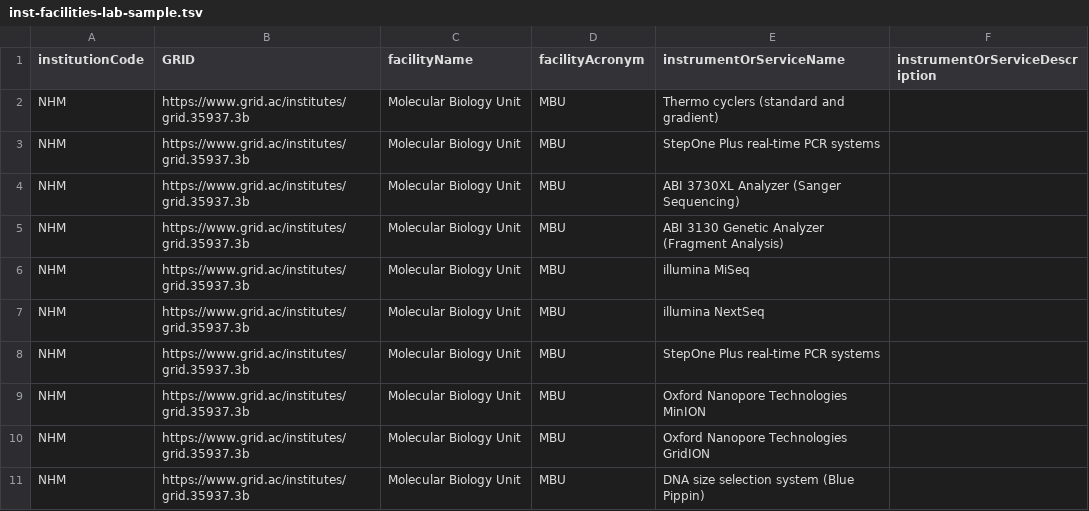
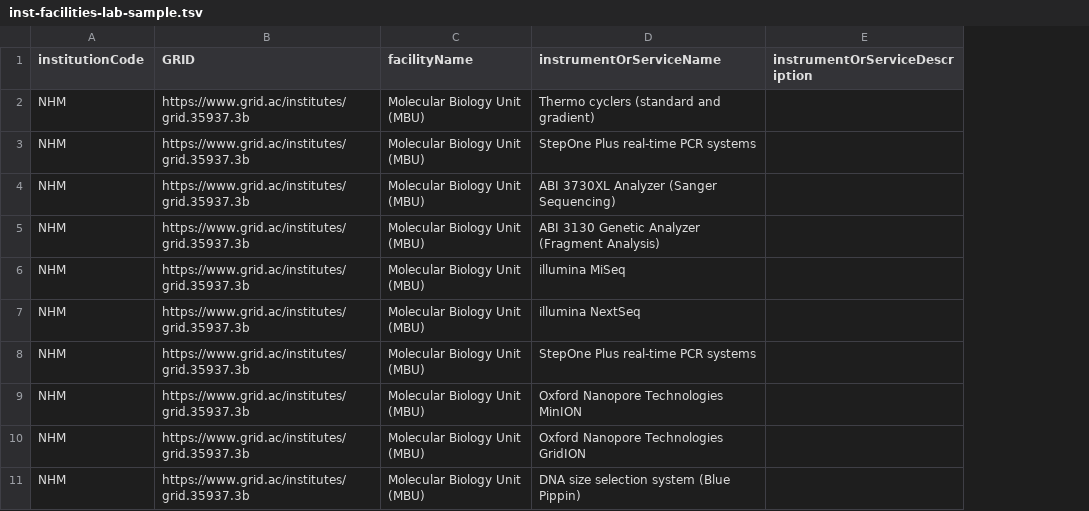
Before and after one commit to DiSSCo/ELViS, a TSV file: inst-coll-data/inst-facilities-lab-sample.tsv, drawn as a sheet; only a part is shown; removed rows and columns are numbered as before the commit, all else as after; the diff covers the shown part only; the diff names each change by its address in the sheet, - before the commit and + after, or states it on an @@ line.

Commit message:
remove facilityAcronym

```diff
--- a/inst-coll-data/inst-facilities-lab-sample.tsv
+++ b/inst-coll-data/inst-facilities-lab-sample.tsv
-column D (facilityAcronym), rows 2-11: all MBU
-C2:C11 (facilityName): Molecular Biology Unit
+C2:C11 (facilityName): Molecular Biology Unit (MBU)
```
Also changed, not shown: 2 added rows and 8 edited cells elsewhere in this file, 1 other file.
